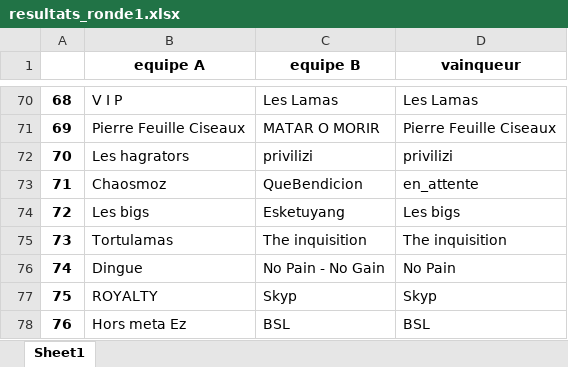
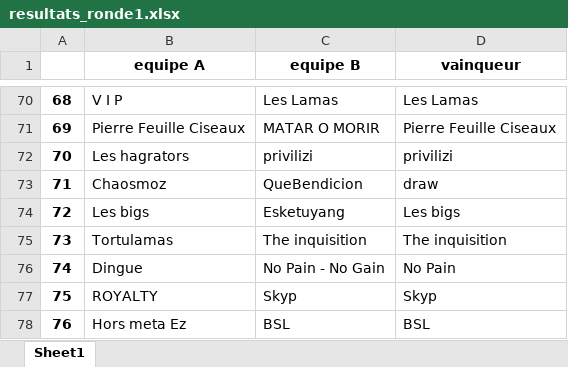
Before and after one commit to JMurigneux/JDA-Stats, an Excel workbook: resultats_ronde1.xlsx, sheet Sheet1, drawn as a sheet; only a part is shown, gaps mark what is left out; values as stored, in another font and other column widths than the file's, no borders; the diff names each change by its address in the sheet, - before the commit and + after, or states it on an @@ line.

```diff
--- a/resultats_ronde1.xlsx (sheet Sheet1)
+++ b/resultats_ronde1.xlsx (sheet Sheet1)
-D73 (vainqueur): en_attente
+D73 (vainqueur): draw
```
Also changed, not shown: resultats_ronde4.xlsx, team_JDA_tournament_phase_r1.xlsx, 23 other files.
